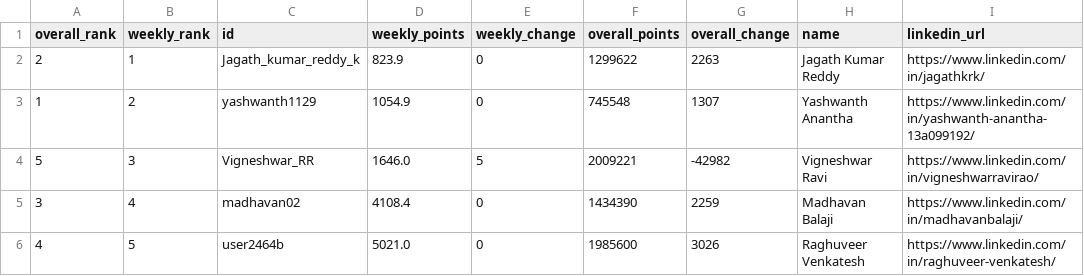
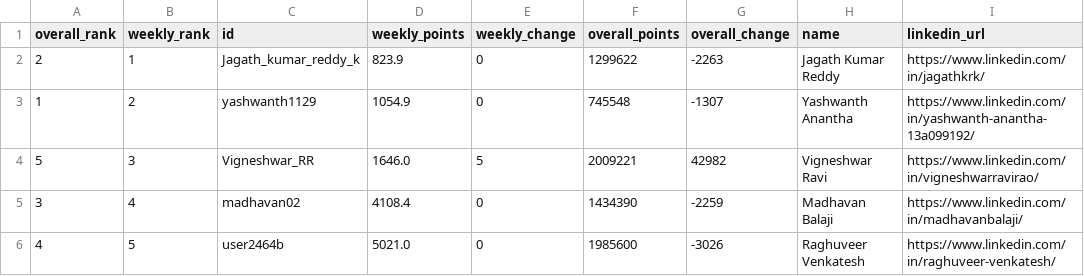
Before and after one commit to DSMLIUI/home, a CSV file: public/data/leetcode_leaderboard.csv, drawn as a sheet.

Commit message:
Update leetcode_leaderboard.csv

```diff
--- a/public/data/leetcode_leaderboard.csv
+++ b/public/data/leetcode_leaderboard.csv
@@ -1,6 +1,6 @@
 overall_rank,weekly_rank,id,weekly_points,weekly_change,overall_points,overall_change,name,linkedin_url
-2,1,Jagath_kumar_reddy_k,823.9,0,1299622,2263,Jagath Kumar Reddy,https://www.linkedin.com/in/jagathkrk/
-1,2,yashwanth1129,1054.9,0,745548,1307,Yashwanth Anantha,https://www.linkedin.com/in/yashwanth-anantha-13a099192/
-5,3,Vigneshwar_RR,1646.0,5,2009221,-42982,Vigneshwar Ravi,https://www.linkedin.com/in/vigneshwarravirao/
-3,4,madhavan02,4108.4,0,1434390,2259,Madhavan Balaji,https://www.linkedin.com/in/madhavanbalaji/
-4,5,user2464b,5021.0,0,1985600,3026,Raghuveer Venkatesh,https://www.linkedin.com/in/raghuveer-venkatesh/
+2,1,Jagath_kumar_reddy_k,823.9,0,1299622,-2263,Jagath Kumar Reddy,https://www.linkedin.com/in/jagathkrk/
+1,2,yashwanth1129,1054.9,0,745548,-1307,Yashwanth Anantha,https://www.linkedin.com/in/yashwanth-anantha-13a099192/
+5,3,Vigneshwar_RR,1646.0,5,2009221,42982,Vigneshwar Ravi,https://www.linkedin.com/in/vigneshwarravirao/
+3,4,madhavan02,4108.4,0,1434390,-2259,Madhavan Balaji,https://www.linkedin.com/in/madhavanbalaji/
+4,5,user2464b,5021.0,0,1985600,-3026,Raghuveer Venkatesh,https://www.linkedin.com/in/raghuveer-venkatesh/
```
